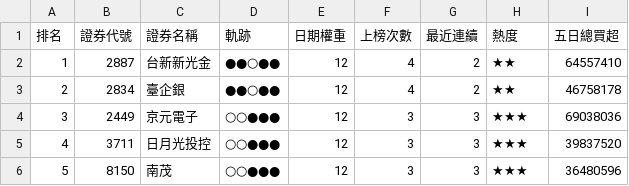
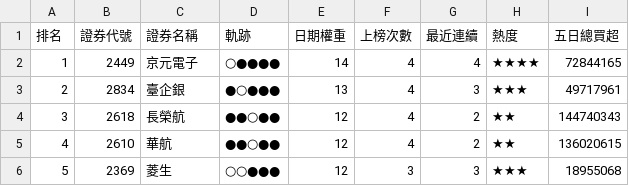
Before and after one commit to SongChiChuang/tw-stock-flow, a CSV file: reports/streak/foreign_streak_top30.csv, drawn as a sheet; only a part is shown; the diff covers the shown part only.

```diff
--- a/reports/streak/foreign_streak_top30.csv
+++ b/reports/streak/foreign_streak_top30.csv
@@ -1,6 +1,6 @@
 排名,證券代號,證券名稱,軌跡,日期權重,上榜次數,最近連續,熱度,五日總買超
-1,2887,台新新光金,●●○●●,12,4,2,★★,64557410
-2,2834,臺企銀,●●○●●,12,4,2,★★,46758178
-3,2449,京元電子,○○●●●,12,3,3,★★★,69038036
-4,3711,日月光投控,○○●●●,12,3,3,★★★,39837520
-5,8150,南茂,○○●●●,12,3,3,★★★,36480596
+1,2449,京元電子,○●●●●,14,4,4,★★★★,72844165
+2,2834,臺企銀,●○●●●,13,4,3,★★★,49717961
+3,2618,長榮航,●●○●●,12,4,2,★★,144740343
+4,2610,華航,●●○●●,12,4,2,★★,136020615
+5,2369,菱生,○○●●●,12,3,3,★★★,18955068
```
Also changed, not shown: 135 edited cells elsewhere in this file, reports/accumulation/foreign_accumulation_top30.csv, 7 other files.
